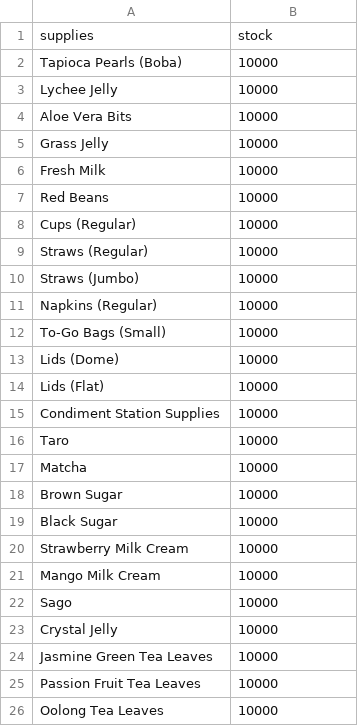
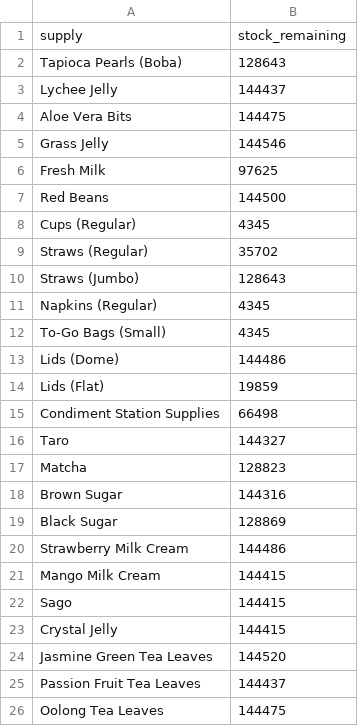
Before and after one commit to wu814/TigerSugarPOS-Desktop, a CSV file: inventory.csv, drawn as a sheet.

```diff
--- a/inventory.csv
+++ b/inventory.csv
@@ -1,26 +1,26 @@
-supplies,stock
-Tapioca Pearls (Boba),10000
-Lychee Jelly,10000
-Aloe Vera Bits,10000
-Grass Jelly,10000
-Fresh Milk,10000
-Red Beans,10000
-Cups (Regular),10000
-Straws (Regular),10000
-Straws (Jumbo),10000
-Napkins (Regular),10000
-To-Go Bags (Small),10000
-Lids (Dome),10000
-Lids (Flat),10000
-Condiment Station Supplies,10000
-Taro,10000
-Matcha,10000
-Brown Sugar,10000
-Black Sugar,10000
-Strawberry Milk Cream,10000
-Mango Milk Cream,10000
-Sago,10000
-Crystal Jelly,10000
-Jasmine Green Tea Leaves,10000
-Passion Fruit Tea Leaves,10000
-Oolong Tea Leaves,10000
+supply,stock_remaining
+Tapioca Pearls (Boba),128643
+Lychee Jelly,144437
+Aloe Vera Bits,144475
+Grass Jelly,144546
+Fresh Milk,97625
+Red Beans,144500
+Cups (Regular),4345
+Straws (Regular),35702
+Straws (Jumbo),128643
+Napkins (Regular),4345
+To-Go Bags (Small),4345
+Lids (Dome),144486
+Lids (Flat),19859
+Condiment Station Supplies,66498
+Taro,144327
+Matcha,128823
+Brown Sugar,144316
+Black Sugar,128869
+Strawberry Milk Cream,144486
+Mango Milk Cream,144415
+Sago,144415
+Crystal Jelly,144415
+Jasmine Green Tea Leaves,144520
+Passion Fruit Tea Leaves,144437
+Oolong Tea Leaves,144475
```
Also changed, not shown: products.csv, 15 other files.
